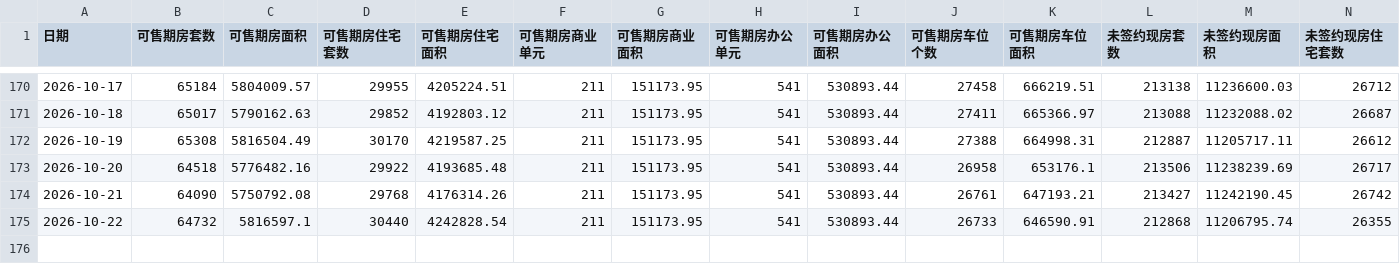
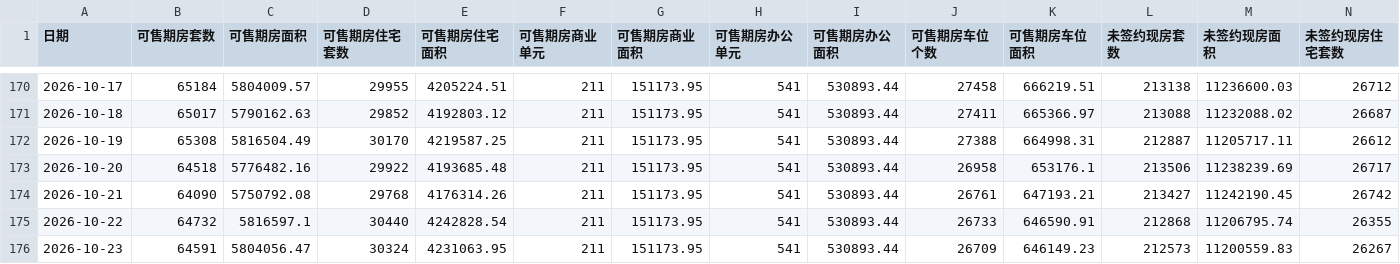
Before and after one commit to liuyanhui/house-stat, a CSV file: data/new_daily.csv, drawn as a sheet; only a part is shown, gaps mark what is left out; rows hold the shown columns only; the diff names each change by its address in the sheet, - before the commit and + after, or states it on an @@ line.

Commit message:
append data from http://bjjs.zjw.beijing.gov.cn/eportal/ui?pageId=307749

```diff
--- a/data/new_daily.csv
+++ b/data/new_daily.csv
+row 176: 2026-10-23 | 64591 | 5804056.47 | 30324 | 4231063.95 | 211 | 151173.95 | 541 | 530893.44 | 26709 | 646149.23 | 212573 | 11200559.83 | 26267
```
Also changed, not shown: data/resale_daily.csv.
